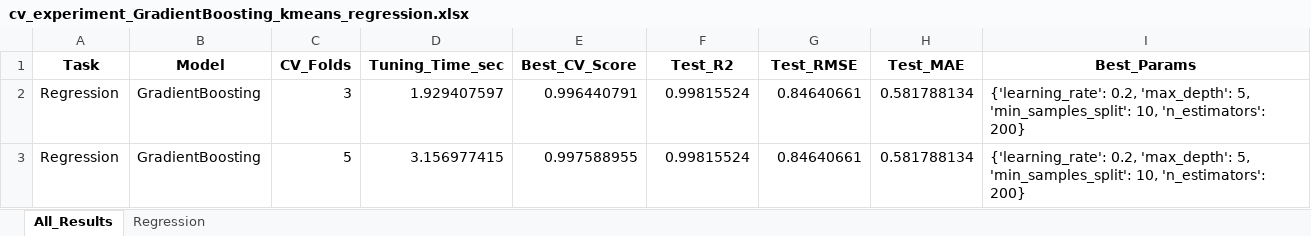
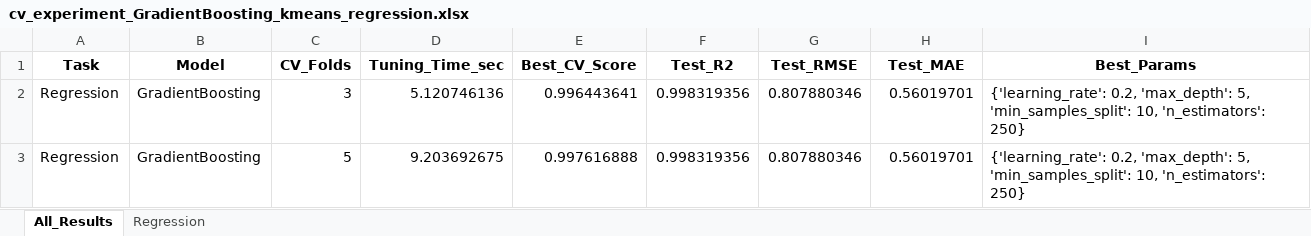
Before and after one commit to ayezza/ML_CV, an Excel workbook: output/reports/cv_experiment_GradientBoosting_kmeans_regression.xlsx, sheet All_Results, drawn as a sheet; values as stored, in another font and other column widths than the file's, no borders; the diff names each change by its address in the sheet, - before the commit and + after, or states it on an @@ line.

```diff
--- a/output/reports/cv_experiment_GradientBoosting_kmeans_regression.xlsx (sheet All_Results)
+++ b/output/reports/cv_experiment_GradientBoosting_kmeans_regression.xlsx (sheet All_Results)
-D2 (Tuning_Time_sec): 1.929407597
+D2 (Tuning_Time_sec): 5.120746136
-E2 (Best_CV_Score): 0.996440791
+E2 (Best_CV_Score): 0.996443641
-F2:F3 (Test_R2): 0.99815524
+F2:F3 (Test_R2): 0.998319356
-G2:G3 (Test_RMSE): 0.84640661
+G2:G3 (Test_RMSE): 0.807880346
-H2:H3 (Test_MAE): 0.581788134
+H2:H3 (Test_MAE): 0.56019701
-I2:I3 (Best_Params): …10, 'n_estimators': 200}
+I2:I3 (Best_Params): …10, 'n_estimators': 250}
-D3 (Tuning_Time_sec): 3.156977415
+D3 (Tuning_Time_sec): 9.203692675
-E3 (Best_CV_Score): 0.997588955
+E3 (Best_CV_Score): 0.997616888
```
Also changed, not shown: sheet Regression, output/reports/cv_experiment_ElasticNet_kmeans_regression.xlsx, output/reports/cv_experiment_KNN_kmeans_regression.xlsx, 34 other files.
